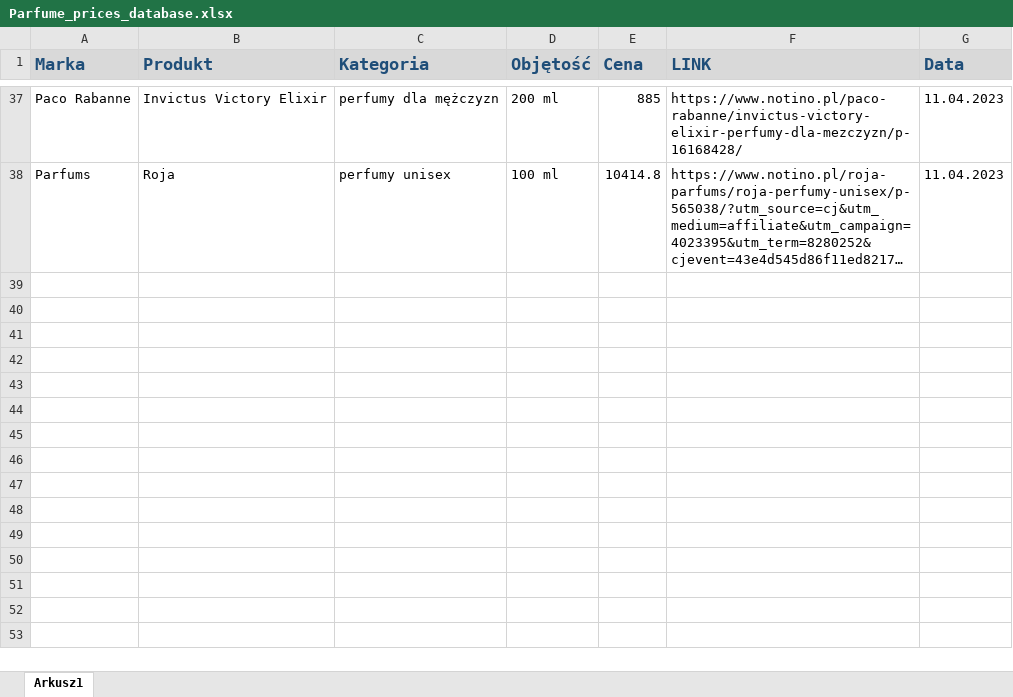
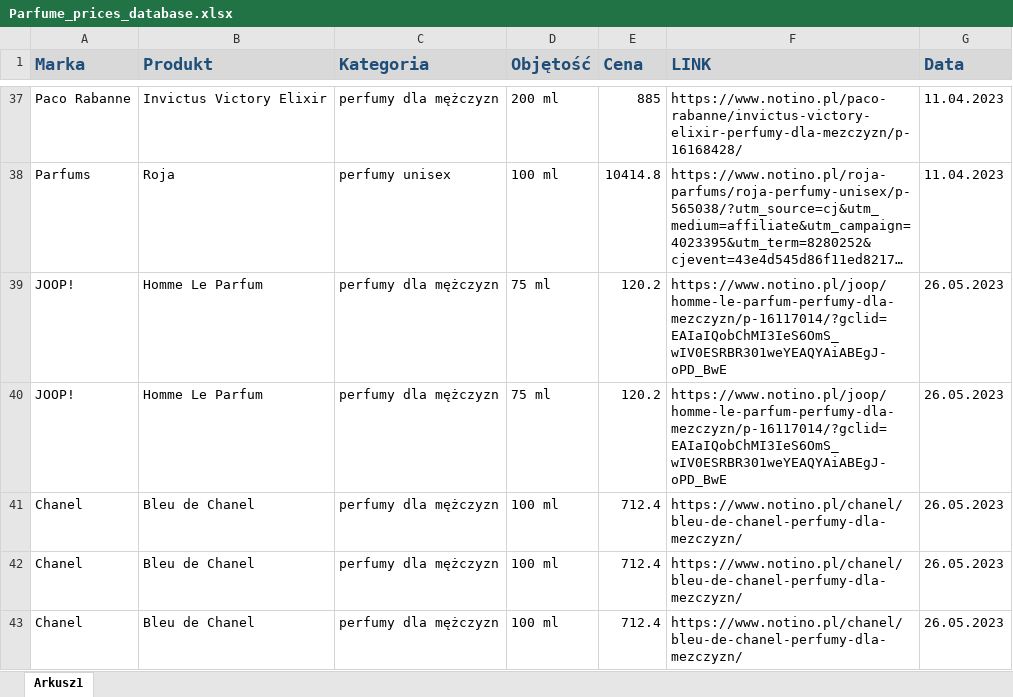
Before and after one commit to mrowki35/Fragrance_data_app, an Excel workbook: Parfume_prices_database.xlsx, sheet Arkusz1, drawn as a sheet; only a part is shown, gaps mark what is left out; long unchanged cells end in …; values as stored, in another font and other column widths than the file's, no borders; the diff names each change by its address in the sheet, - before the commit and + after, or states it on an @@ line.

```diff
--- a/Parfume_prices_database.xlsx (sheet Arkusz1)
+++ b/Parfume_prices_database.xlsx (sheet Arkusz1)
+row 39: JOOP! | Homme Le Parfum | perfumy dla mężczyzn | 75 ml | 120.2 | https://www.notino.pl/joop/homme-le-parfum-perfumy-dla-mezczyzn/p-16117014/?gclid=EAIaIQobChMI3IeS6OmS_wIV0ESRBR301weYEAQYAiABEgJ-oPD_BwE | 26.05.2023
+row 40: JOOP! | Homme Le Parfum | perfumy dla mężczyzn | 75 ml | 120.2 | https://www.notino.pl/joop/homme-le-parfum-perfumy-dla-mezczyzn/p-16117014/?gclid=EAIaIQobChMI3IeS6OmS_wIV0ESRBR301weYEAQYAiABEgJ-oPD_BwE | 26.05.2023
+row 41: Chanel | Bleu de Chanel | perfumy dla mężczyzn | 100 ml | 712.4 | https://www.notino.pl/chanel/bleu-de-chanel-perfumy-dla-mezczyzn/ | 26.05.2023
+row 42: Chanel | Bleu de Chanel | perfumy dla mężczyzn | 100 ml | 712.4 | https://www.notino.pl/chanel/bleu-de-chanel-perfumy-dla-mezczyzn/ | 26.05.2023
+row 43: Chanel | Bleu de Chanel | perfumy dla mężczyzn | 100 ml | 712.4 | https://www.notino.pl/chanel/bleu-de-chanel-perfumy-dla-mezczyzn/ | 26.05.2023
```
Also changed, not shown: Parfume_prices_superph.xlsx.
